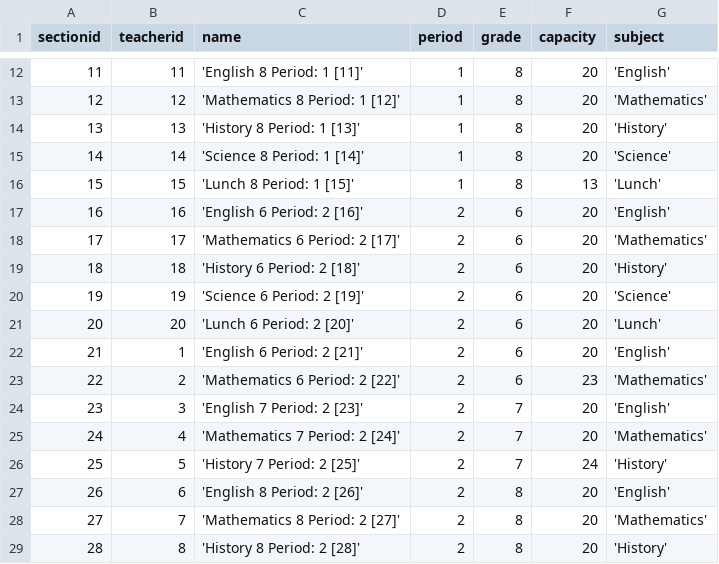
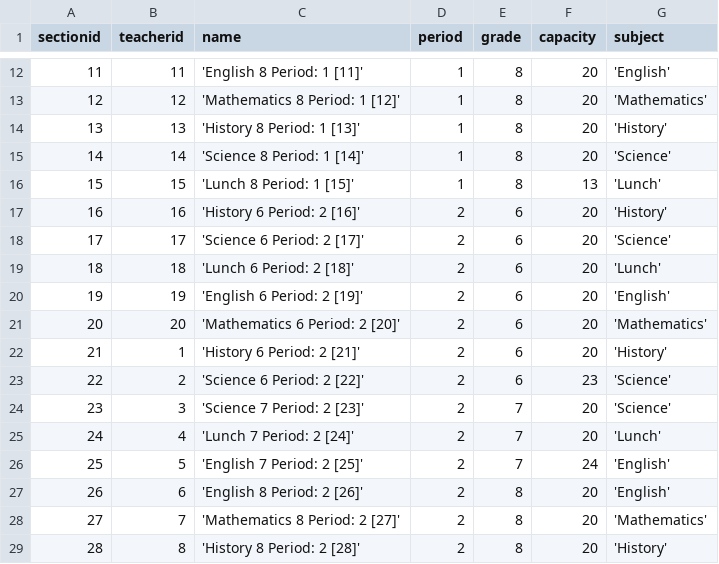
Before and after one commit to DChudnovski/Data-modelling-project, a CSV file: Data_CSVs/section_data.csv, drawn as a sheet; only a part is shown, gaps mark what is left out; the diff covers the shown part only.

```diff
--- a/Data_CSVs/section_data.csv
+++ b/Data_CSVs/section_data.csv
@@ -16,12 +16,12 @@ sectionid,teacherid,name,period,grade,capacity,subject
 15,15,'Lunch 8 Period: 1 [15]',1,8,13,'Lunch'
-16,16,'English 6 Period: 2 [16]',2,6,20,'English'
-17,17,'Mathematics 6 Period: 2 [17]',2,6,20,'Mathematics'
-18,18,'History 6 Period: 2 [18]',2,6,20,'History'
-19,19,'Science 6 Period: 2 [19]',2,6,20,'Science'
-20,20,'Lunch 6 Period: 2 [20]',2,6,20,'Lunch'
-21,1,'English 6 Period: 2 [21]',2,6,20,'English'
-22,2,'Mathematics 6 Period: 2 [22]',2,6,23,'Mathematics'
-23,3,'English 7 Period: 2 [23]',2,7,20,'English'
-24,4,'Mathematics 7 Period: 2 [24]',2,7,20,'Mathematics'
-25,5,'History 7 Period: 2 [25]',2,7,24,'History'
+16,16,'History 6 Period: 2 [16]',2,6,20,'History'
+17,17,'Science 6 Period: 2 [17]',2,6,20,'Science'
+18,18,'Lunch 6 Period: 2 [18]',2,6,20,'Lunch'
+19,19,'English 6 Period: 2 [19]',2,6,20,'English'
+20,20,'Mathematics 6 Period: 2 [20]',2,6,20,'Mathematics'
+21,1,'History 6 Period: 2 [21]',2,6,20,'History'
+22,2,'Science 6 Period: 2 [22]',2,6,23,'Science'
+23,3,'Science 7 Period: 2 [23]',2,7,20,'Science'
+24,4,'Lunch 7 Period: 2 [24]',2,7,20,'Lunch'
+25,5,'English 7 Period: 2 [25]',2,7,24,'English'
 26,6,'English 8 Period: 2 [26]',2,8,20,'English'
```
Also changed, not shown: 60 edited cells elsewhere in this file, 2 other files.
